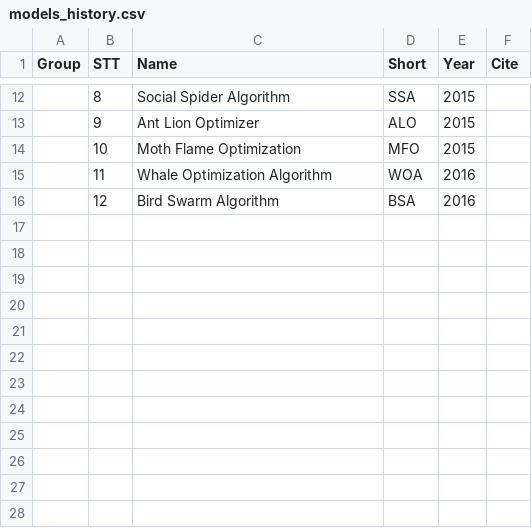
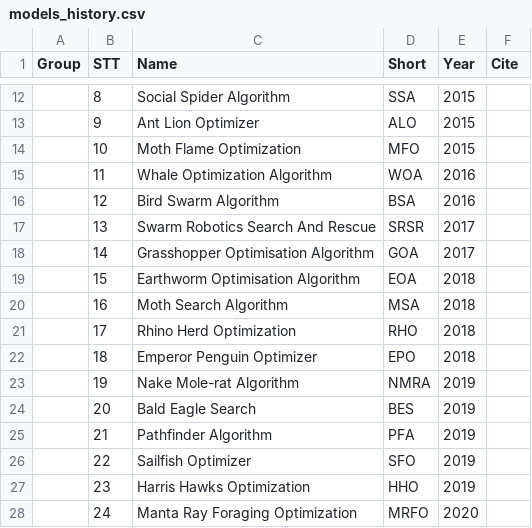
Before and after one commit to thieu1995/mealpy, a CSV file: models_history.csv, drawn as a sheet; only a part is shown, gaps mark what is left out; the diff names each change by its address in the sheet, - before the commit and + after, or states it on an @@ line.

```diff
--- a/models_history.csv
+++ b/models_history.csv
+row 17:  | 13 | Swarm Robotics Search And Rescue | SRSR | 2017
+row 18:  | 14 | Grasshopper Optimisation Algorithm | GOA | 2017
+row 19:  | 15 | Earthworm Optimisation Algorithm | EOA | 2018
+row 20:  | 16 | Moth Search Algorithm | MSA | 2018
+row 21:  | 17 | Rhino Herd Optimization | RHO | 2018
+row 22:  | 18 | Emperor Penguin Optimizer | EPO | 2018
+row 23:  | 19 | Nake Mole-rat Algorithm | NMRA | 2019
+row 24:  | 20 | Bald Eagle Search | BES | 2019
+row 25:  | 21 | Pathfinder Algorithm | PFA | 2019
+row 26:  | 22 | Sailfish Optimizer | SFO | 2019
+row 27:  | 23 | Harris Hawks Optimization | HHO | 2019
+row 28:  | 24 | Manta Ray Foraging Optimization | MRFO | 2020
```
Also changed, not shown: 3 other files.
